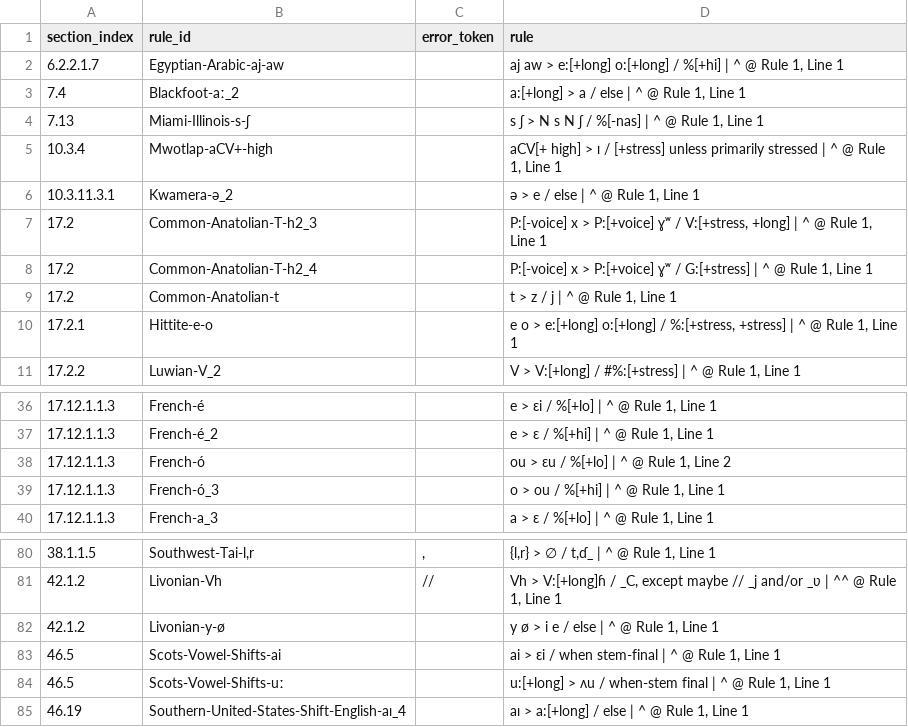
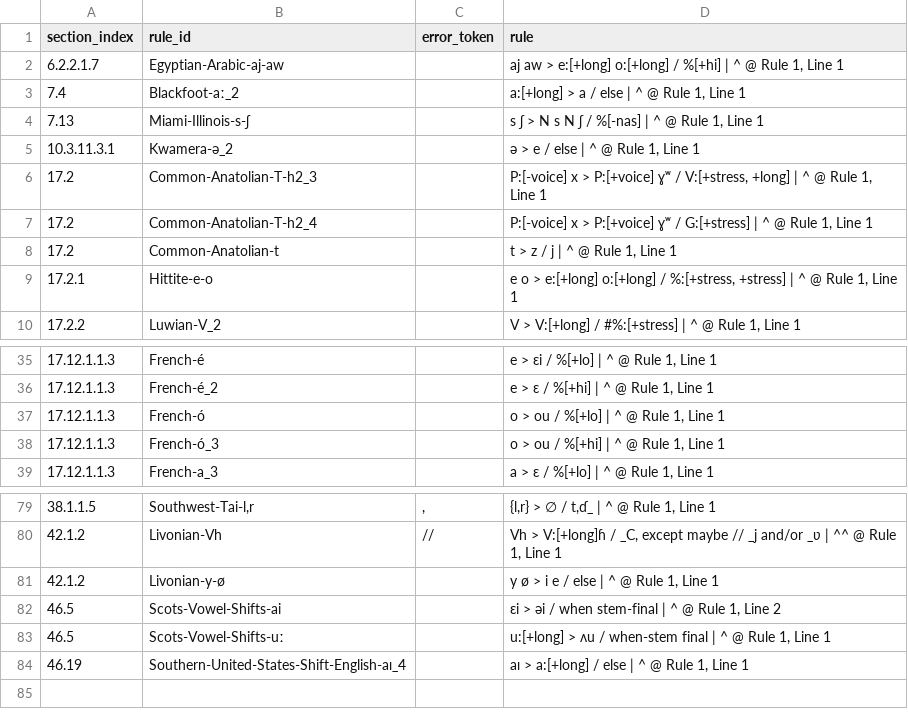
Before and after one commit to Pappa/conlanger, a CSV file: diagnostics/inventory/error_clusters/expected_underscore_errors.csv, drawn as a sheet; only a part is shown, gaps mark what is left out.

```diff
--- a/diagnostics/inventory/error_clusters/expected_underscore_errors.csv
+++ b/diagnostics/inventory/error_clusters/expected_underscore_errors.csv
@@ -4,3 +4,2 @@ section_index,rule_id,error_token,rule
 7.13,Miami-Illinois-s-ʃ,,"s ʃ > N s N ʃ / %[-nas] | ^ @ Rule 1, Line 1"
-10.3.4,Mwotlap-aCV+-high,,"aCV[+ high] > ɪ / [+stress] unless primarily stressed | ^ @ Rule 1, Line 1"
 10.3.11.3.1,Kwamera-ə_2,,"ə > e / else | ^ @ Rule 1, Line 1"
@@ -37,3 +36,3 @@ section_index,rule_id,error_token,rule
 17.12.1.1.3,French-é_2,,"e > ɛ / %[+hi] | ^ @ Rule 1, Line 1"
-17.12.1.1.3,French-ó,,"ou > ɛu / %[+lo] | ^ @ Rule 1, Line 2"
+17.12.1.1.3,French-ó,,"o > ou / %[+lo] | ^ @ Rule 1, Line 1"
 17.12.1.1.3,French-ó_3,,"o > ou / %[+hi] | ^ @ Rule 1, Line 1"
@@ -82,3 +81,3 @@ section_index,rule_id,error_token,rule
 42.1.2,Livonian-y-ø,,"y ø > i e / else | ^ @ Rule 1, Line 1"
-46.5,Scots-Vowel-Shifts-ai,,"ai > ɛi / when stem-final | ^ @ Rule 1, Line 1"
+46.5,Scots-Vowel-Shifts-ai,,"ɛi > əi / when stem-final | ^ @ Rule 1, Line 2"
 46.5,Scots-Vowel-Shifts-uː,,"u:[+long] > ʌu / when-stem final | ^ @ Rule 1, Line 1"
```
Also changed, not shown: diagnostics/inventory/rule-inventory-changelog.csv, diagnostics/inventory/rule-inventory-error.csv, 5 other files.
